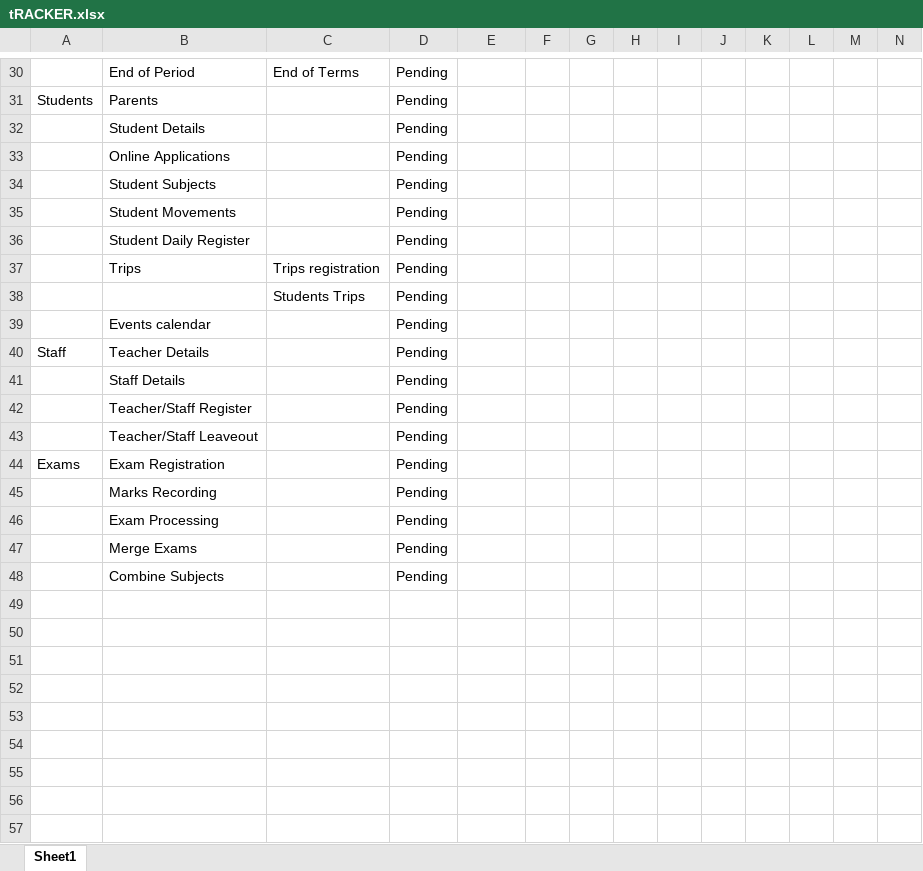
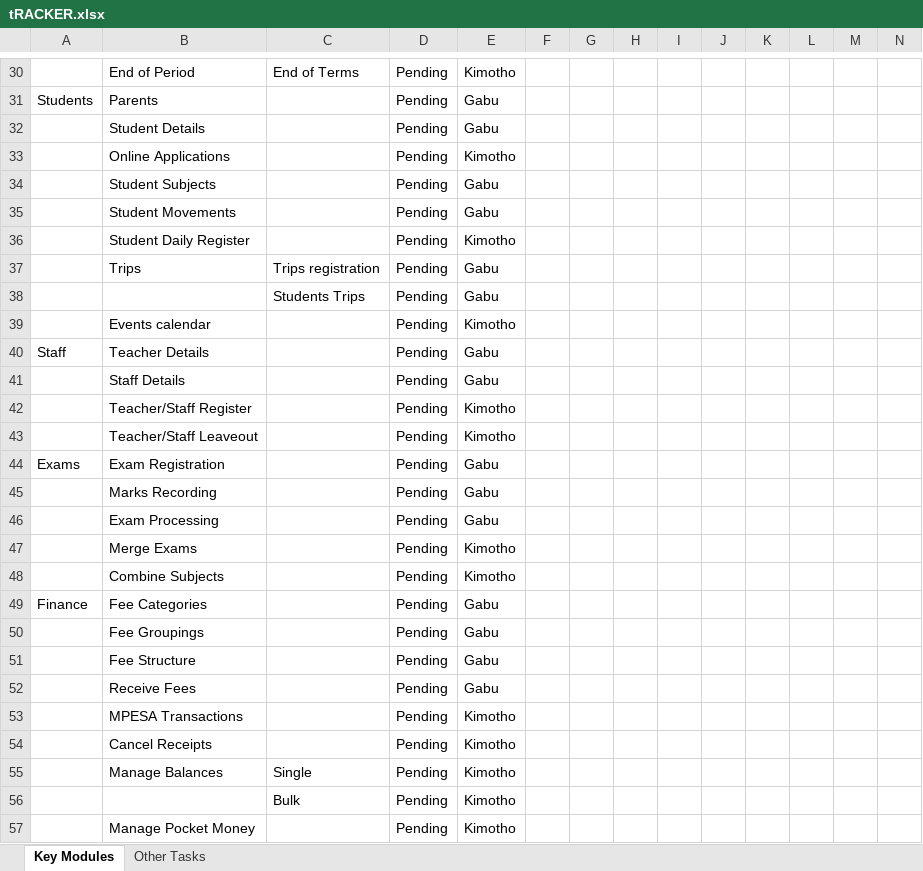
Before and after one commit to BIXENTEKIM/EliteSoftv5, an Excel workbook: tRACKER.xlsx, sheet Key Modules, drawn as a sheet; only a part is shown, gaps mark what is left out; values as stored, in another font and other column widths than the file's, no borders; the diff covers the shown part only; the diff names each change by its address in the sheet, - before the commit and + after, or states it on an @@ line.

```diff
--- a/tRACKER.xlsx (sheet Key Modules)
+++ b/tRACKER.xlsx (sheet Key Modules)
-sheet tab: Sheet1
+sheet tab: Key Modules
+sheet tab: Other Tasks
-E30: (empty)
+E30: Kimotho
-E31:E32: (empty)
+E31:E32: Gabu
-E33: (empty)
+E33: Kimotho
-E34:E35: (empty)
+E34:E35: Gabu
-E36: (empty)
+E36: Kimotho
-E37:E38: (empty)
+E37:E38: Gabu
-E39: (empty)
+E39: Kimotho
-E40:E41: (empty)
+E40:E41: Gabu
-E42:E43: (empty)
+E42:E43: Kimotho
-E44:E46: (empty)
+E44:E46: Gabu
-E47:E48: (empty)
+E47:E48: Kimotho
+row 49: Finance | Fee Categories |  | Pending | Gabu
+row 50:  | Fee Groupings |  | Pending | Gabu
+row 51:  | Fee Structure |  | Pending | Gabu
+row 52:  | Receive Fees |  | Pending | Gabu
+row 53:  | MPESA Transactions |  | Pending | Kimotho
+row 54:  | Cancel Receipts |  | Pending | Kimotho
+row 55:  | Manage Balances | Single | Pending | Kimotho
+row 56:  |  | Bulk | Pending | Kimotho
+row 57:  | Manage Pocket Money |  | Pending | Kimotho
```
Also changed, not shown: 9 added rows, 5 removed rows and 28 edited cells elsewhere in this sheet, 32 other files.
